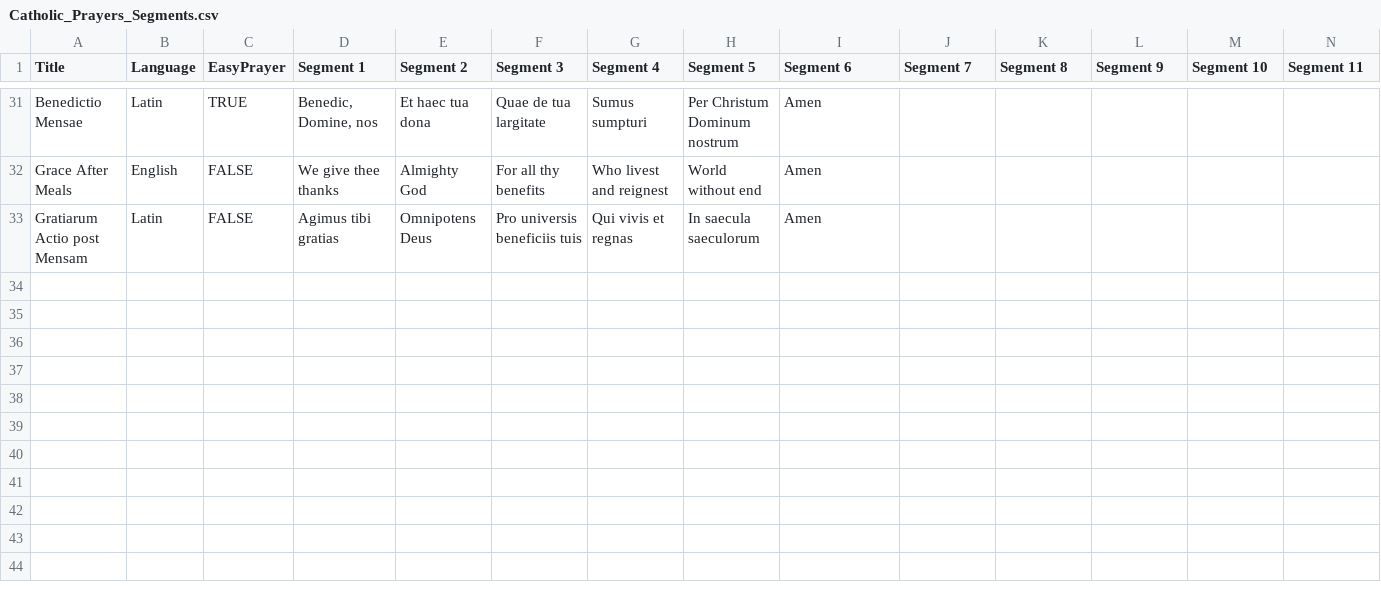
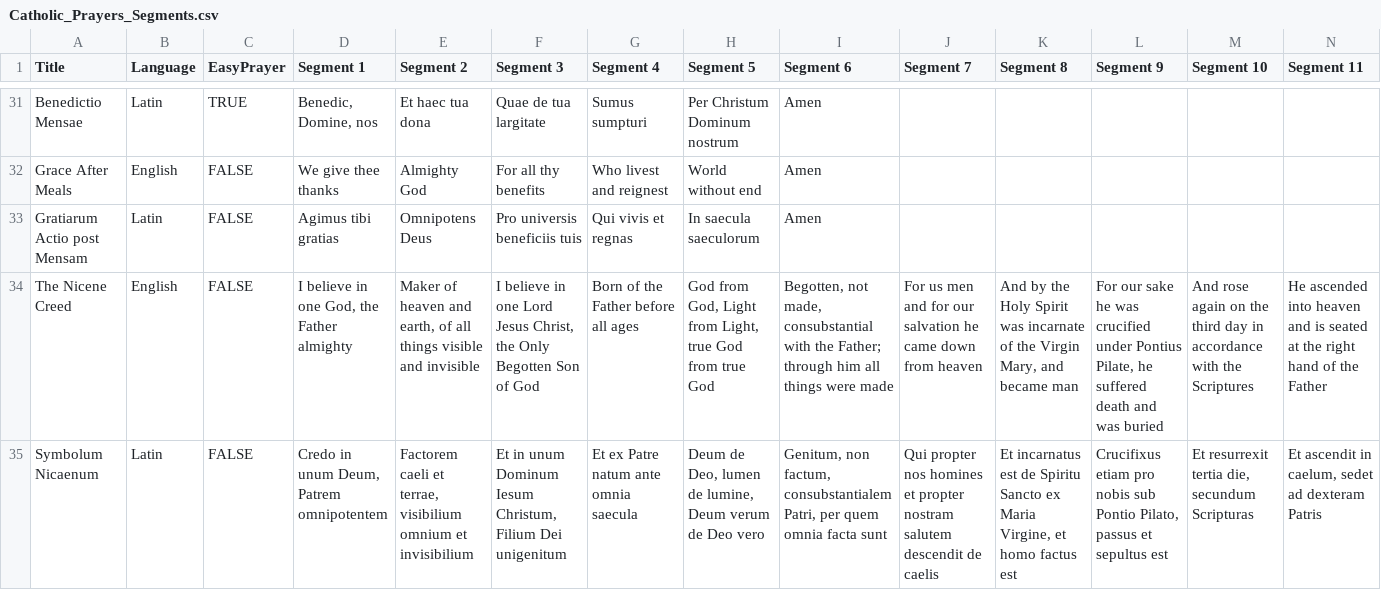
Before and after one commit to johnamarante/the-way-of-life, a CSV file: Catholic_Prayers_Segments.csv, drawn as a sheet; only a part is shown, gaps mark what is left out; rows hold the shown columns only; the diff names each change by its address in the sheet, - before the commit and + after, or states it on an @@ line.

```diff
--- a/Catholic_Prayers_Segments.csv
+++ b/Catholic_Prayers_Segments.csv
+row 34: The Nicene Creed | English | FALSE | I believe in one God, the Father almighty | Maker of heaven and earth, of all things visible and invisible | I believe in one Lord Jesus Christ, the Only Begotten Son of God | Born of the Father before all ages | God from God, Light from Light, true God from true God | Begotten, not made, consubstantial with the Father; through him all things were made | For us men and for our salvation he came down from heaven | And by the Holy Spirit was incarnate of the Virgin Mary, and became man | For our sake he was crucified under Pontius Pilate, he suffered death and was buried | And rose again on the third day in accordance with the Scriptures | He ascended into heaven and is seated at the right hand of the Father
+row 35: Symbolum Nicaenum | Latin | FALSE | Credo in unum Deum, Patrem omnipotentem | Factorem caeli et terrae, visibilium omnium et invisibilium | Et in unum Dominum Iesum Christum, Filium Dei unigenitum | Et ex Patre natum ante omnia saecula | Deum de Deo, lumen de lumine, Deum verum de Deo vero | Genitum, non factum, consubstantialem Patri, per quem omnia facta sunt | Qui propter nos homines et propter nostram salutem descendit de caelis | Et incarnatus est de Spiritu Sancto ex Maria Virgine, et homo factus est | Crucifixus etiam pro nobis sub Pontio Pilato, passus et sepultus est | Et resurrexit tertia die, secundum Scripturas | Et ascendit in caelum, sedet ad dexteram Patris
```
Also changed, not shown: 7 other files.
